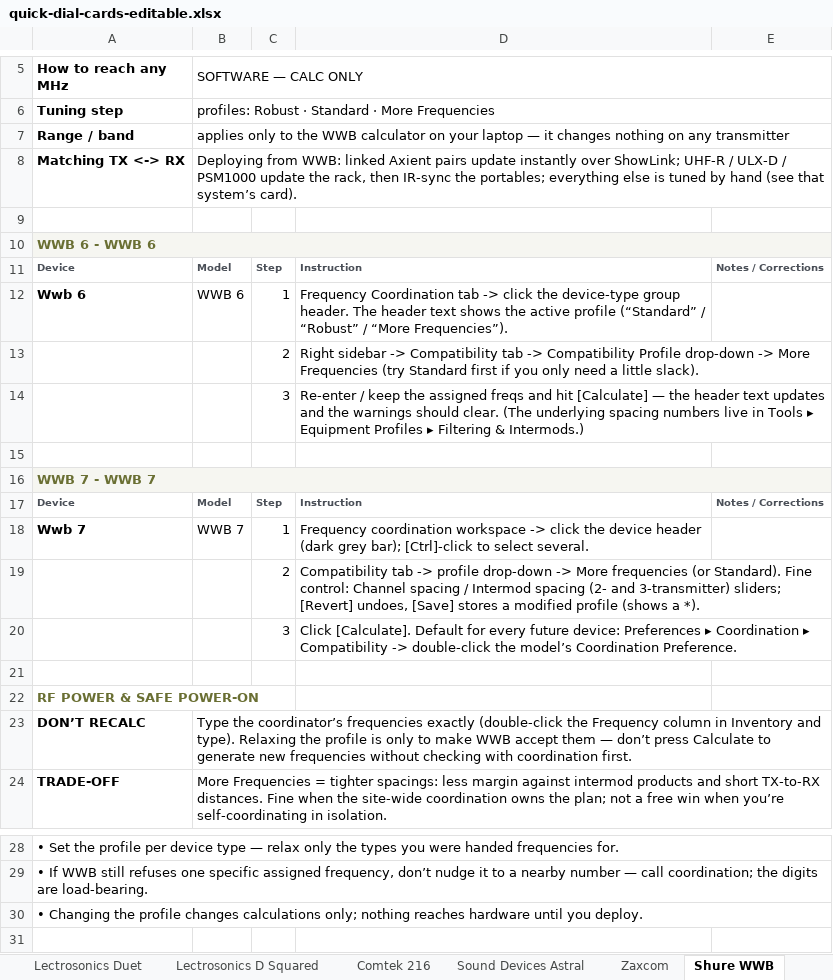
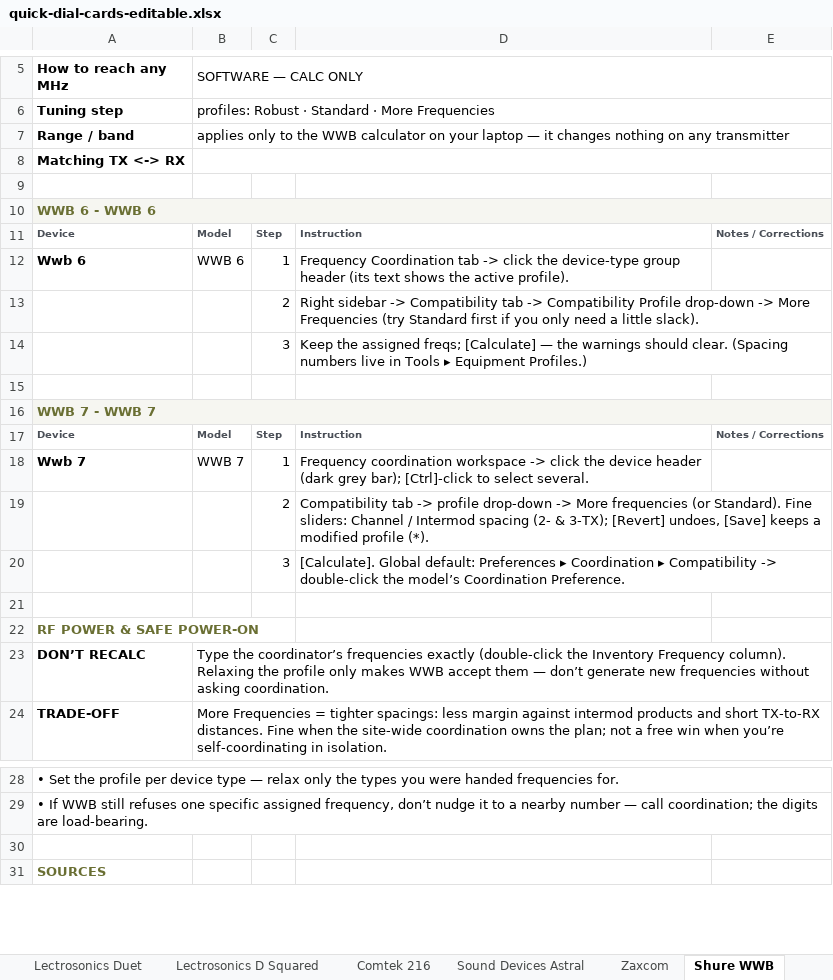
Before and after one commit to gothamsound/quick-dial-cards, an Excel workbook: quick-dial-cards-editable.xlsx, sheet Shure WWB, drawn as a sheet; only a part is shown, gaps mark what is left out; the shorter side is filled out with more unchanged rows; values as stored, in another font and other column widths than the file's, no borders; the diff names each change by its address in the sheet, - before the commit and + after, or states it on an @@ line.

```diff
--- a/quick-dial-cards-editable.xlsx (sheet Shure WWB)
+++ b/quick-dial-cards-editable.xlsx (sheet Shure WWB)
-B8 (SOFTWARE — CALC ONLY): Deploying from WWB: linked Axient pairs update instantly over ShowLink; UHF-R / ULX-D / PSM1000 update the rack, then IR-sync the portables; everything else is tuned by hand (see that system’s card).
+B8 (SOFTWARE — CALC ONLY): (empty)
-D12: …device-type group header. The header text shows the active profile (“Standard” / “Robust” / “More Frequencies”).
+D12: …device-type group header (its text shows the active profile).
-D14: Re-enter / keep the assigned freqs and hit [Calculate] — the header text updates and the warnings should clear. (The underlying spacing numbers live in Tools ▸ Equipment Profiles ▸ Filtering & Intermods.)
+D14: Keep the assigned freqs; [Calculate] — the warnings should clear. (Spacing numbers live in Tools ▸ Equipment Profiles.)
-D19: …Standard). Fine control: Channel spacing / Intermod spacing (2- and 3-transmitter) sliders; [Revert] undoes, [Save] stores a modified profile (shows a *).
+D19: …Standard). Fine sliders: Channel / Intermod spacing (2- & 3-TX); [Revert] undoes, [Save] keeps a modified profile (*).
-D20: Click [Calculate]. Default for every future device: Preferences ▸…
+D20: [Calculate]. Global default: Preferences ▸…
-B23 (SOFTWARE — CALC ONLY): …(double-click the Frequency column in Inventory and type). Relaxing the profile is only to make WWB accept them — don’t press Calculate to generate new frequencies without checking with coordination first.
+B23 (SOFTWARE — CALC ONLY): …(double-click the Inventory Frequency column). Relaxing the profile only makes WWB accept them — don’t generate new frequencies without asking coordination.
-row 30: • Changing the profile changes calculations only; nothing reaches hardware until you deploy.
```
Also changed, not shown: 3 other files.
